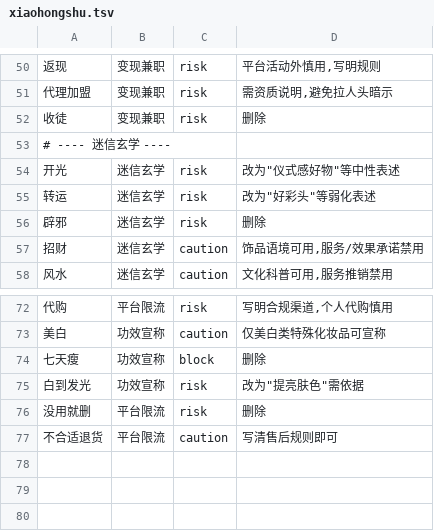
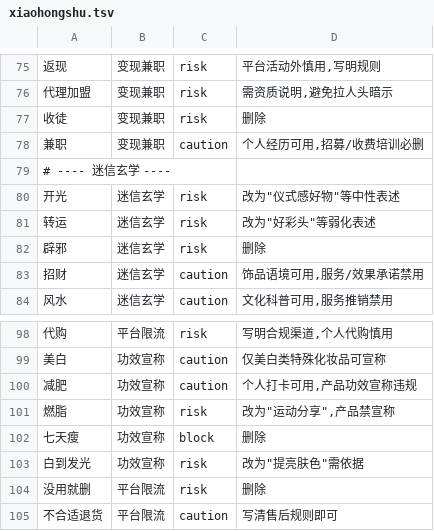
Before and after one commit to Blankll/moli-skills, a TSV file: moli-write-check/references/wordlists/xiaohongshu.tsv, drawn as a sheet; only a part is shown, gaps mark what is left out; the diff covers the shown part only; the diff names each change by its address in the sheet, - before the commit and + after, or states it on an @@ line.

```diff
--- a/moli-write-check/references/wordlists/xiaohongshu.tsv
+++ b/moli-write-check/references/wordlists/xiaohongshu.tsv
+row 78: 兼职 | 变现兼职 | caution | 个人经历可用,招募/收费培训必删
+row 100: 减肥 | 功效宣称 | caution | 个人打卡可用,产品功效宣称违规
+row 101: 燃脂 | 功效宣称 | risk | 改为"运动分享",产品禁宣称
```
Also changed, not shown: 25 added rows elsewhere in this file, moli-write-check/references/wordlists/advertising-law.tsv, moli-write-check/references/wordlists/douyin.tsv, 6 other files.
